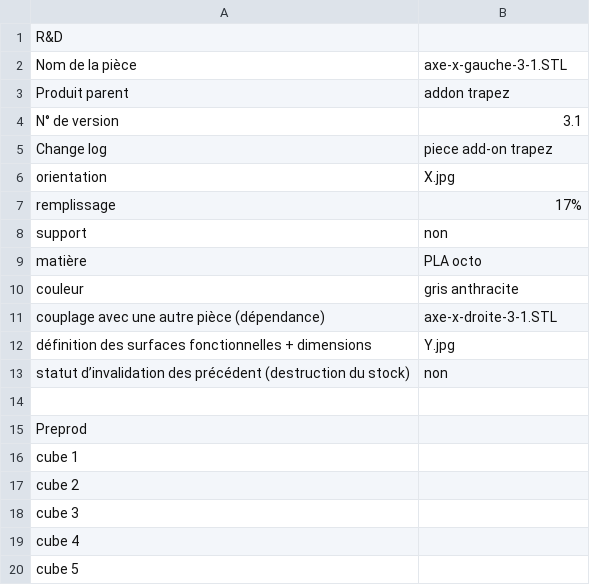
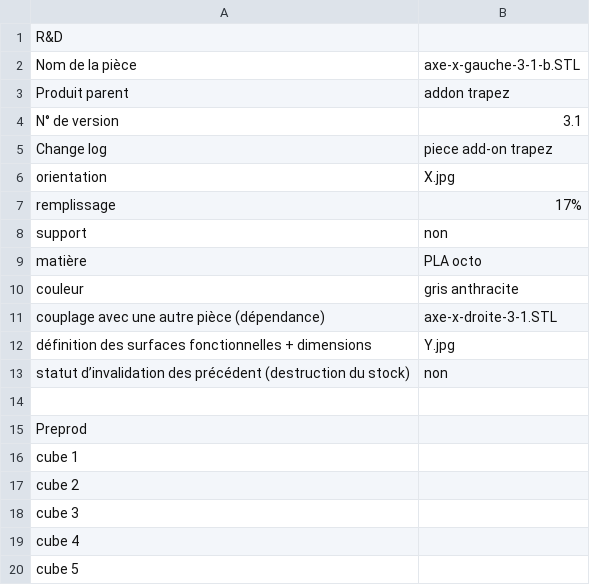
Before and after one commit to clem-dago/test-process-stl, a CSV file: axe-x/axe-x-gauche - addon trapezo - 1.0.csv, drawn as a sheet.

Commit message:
Update axe-x-gauche - addon trapezo - 1.0.csv

```diff
--- a/axe-x/axe-x-gauche - addon trapezo - 1.0.csv
+++ b/axe-x/axe-x-gauche - addon trapezo - 1.0.csv
@@ -1,3 +1,3 @@
 R&D,
-Nom de la pièce,axe-x-gauche-3-1.STL
+Nom de la pièce,axe-x-gauche-3-1-b.STL
 Produit parent,addon trapez
```
